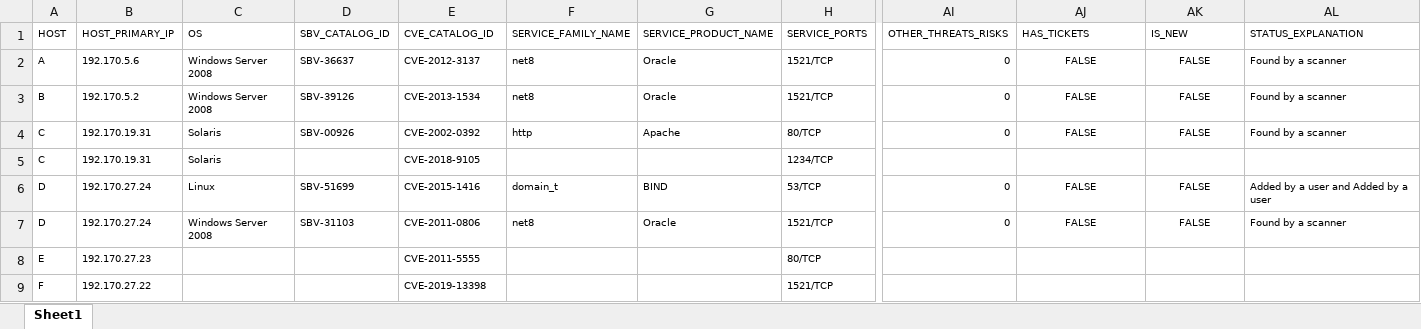
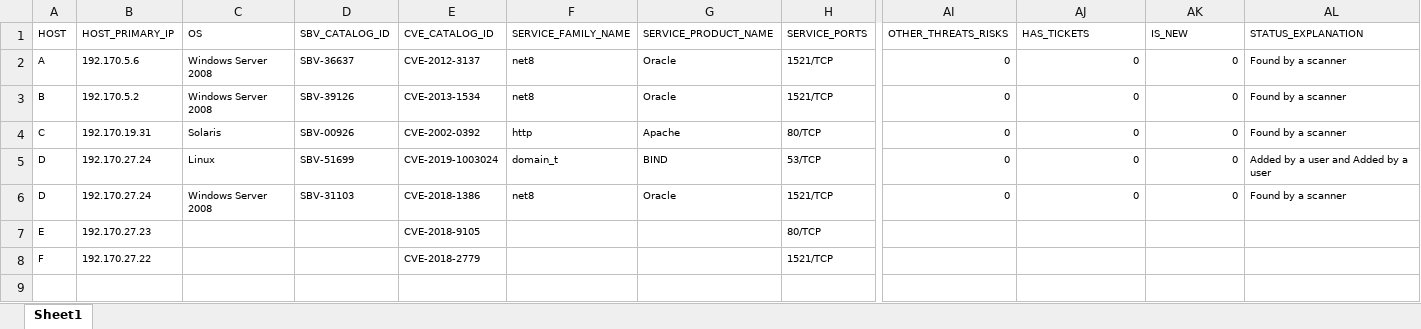
Before and after one commit to rebstan97/AttackGraphGeneration, an Excel workbook: vulnerabilities.xlsx, sheet Sheet1, drawn as a sheet; only a part is shown, gaps mark what is left out; values as stored, in another font and other column widths than the file's, no borders; removed rows and columns are numbered as before the commit, all else as after; rows hold the shown columns only; the diff names each change by its address in the sheet, - before the commit and + after, or states it on an @@ line.

```diff
--- a/vulnerabilities.xlsx (sheet Sheet1)
+++ b/vulnerabilities.xlsx (sheet Sheet1)
-AJ2:AJ4 (HAS_TICKETS): FALSE
+AJ2:AJ4 (HAS_TICKETS): 0
-AJ2:AK4 alignment: center
+AJ2:AK4 alignment: right
-AK2:AK4 (IS_NEW): FALSE
+AK2:AK4 (IS_NEW): 0
-row 5: C | 192.170.19.31 | Solaris |  | CVE-2018-9105 |  |  | 1234/TCP
-E5 (CVE_CATALOG_ID): CVE-2015-1416
+E5 (CVE_CATALOG_ID): CVE-2019-1003024
-AJ5:AJ6 (HAS_TICKETS): FALSE
+AJ5:AJ6 (HAS_TICKETS): 0
-AJ5:AK6 alignment: center
+AJ5:AK6 alignment: right
-AK5:AK6 (IS_NEW): FALSE
+AK5:AK6 (IS_NEW): 0
-E6 (CVE_CATALOG_ID): CVE-2011-0806
+E6 (CVE_CATALOG_ID): CVE-2018-1386
-E7 (CVE_CATALOG_ID): CVE-2011-5555
+E7 (CVE_CATALOG_ID): CVE-2018-9105
-E8 (CVE_CATALOG_ID): CVE-2019-13398
+E8 (CVE_CATALOG_ID): CVE-2018-2779
```
Also changed, not shown: 16 other files.
